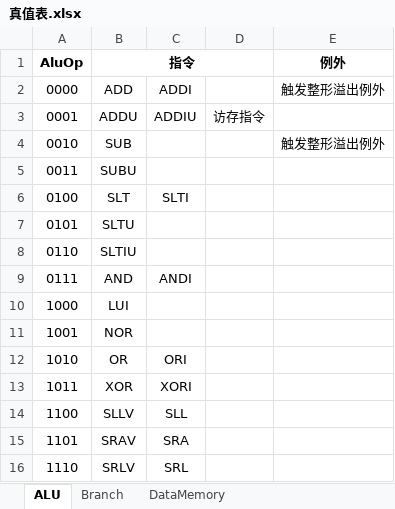
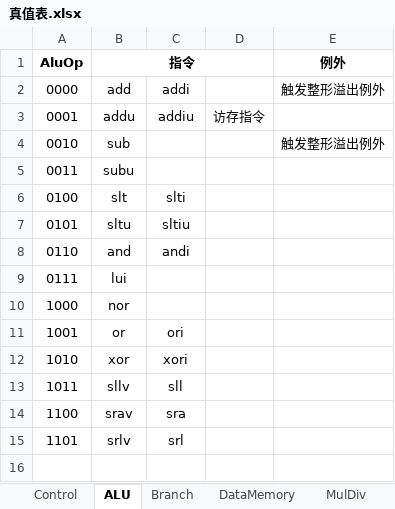
Before and after one commit to ClubieDong/MIPS-CPU, an Excel workbook: 真值表.xlsx, sheet ALU, drawn as a sheet; values as stored, in another font and other column widths than the file's, no borders; the diff names each change by its address in the sheet, - before the commit and + after, or states it on an @@ line.

```diff
--- a/真值表.xlsx (sheet ALU)
+++ b/真值表.xlsx (sheet ALU)
+sheet tab: Control
+sheet tab: MulDiv
-B2 (指令): ADD
+B2 (指令): add
-C2: ADDI
+C2: addi
-B3 (指令): ADDU
+B3 (指令): addu
-C3: ADDIU
+C3: addiu
-B4 (指令): SUB
+B4 (指令): sub
-B5 (指令): SUBU
+B5 (指令): subu
-B6 (指令): SLT
+B6 (指令): slt
-C6: SLTI
+C6: slti
-B7 (指令): SLTU
+B7 (指令): sltu
-C7: (empty)
+C7: sltiu
-B8 (指令): SLTIU
+B8 (指令): and
-C8: (empty)
+C8: andi
-B9 (指令): AND
+B9 (指令): lui
-C9: ANDI
+C9: (empty)
-B10 (指令): LUI
+B10 (指令): nor
-B11 (指令): NOR
+B11 (指令): or
-C11: (empty)
+C11: ori
-B12 (指令): OR
+B12 (指令): xor
-C12: ORI
+C12: xori
-B13 (指令): XOR
+B13 (指令): sllv
-C13: XORI
+C13: sll
-B14 (指令): SLLV
+B14 (指令): srav
-C14: SLL
+C14: sra
-B15 (指令): SRAV
+B15 (指令): srlv
-C15: SRA
+C15: srl
-row 16: 1110 | SRLV | SRL
```
Also changed, not shown: 4 other files.
